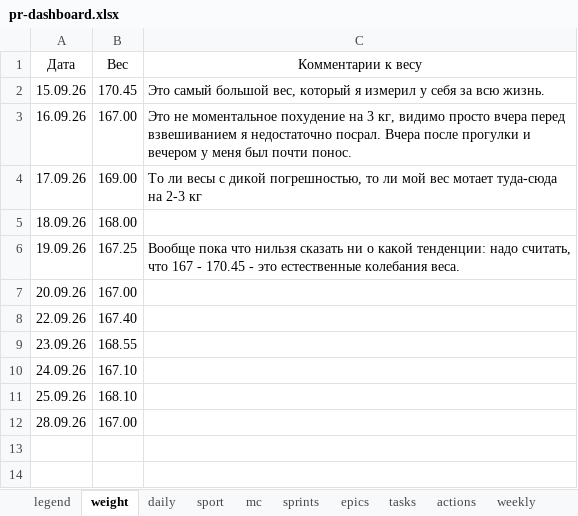
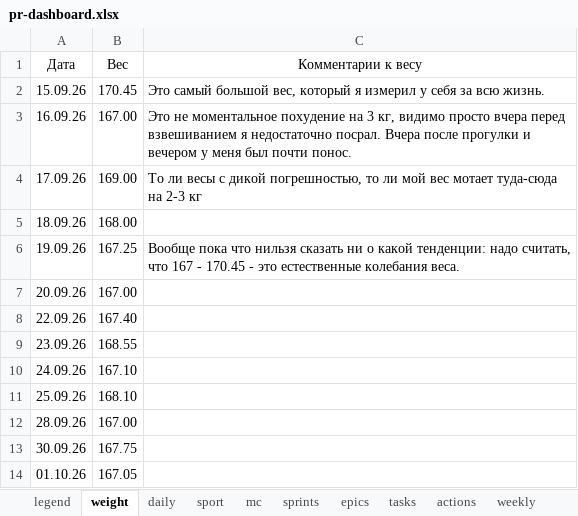
Before and after one commit to slqamsk/pr, an Excel workbook: files/pr-dashboard.xlsx, sheet weight, drawn as a sheet; values as stored, in another font and other column widths than the file's, no borders; charts and pictures not drawn; the diff names each change by its address in the sheet, - before the commit and + after, or states it on an @@ line.

```diff
--- a/files/pr-dashboard.xlsx (sheet weight)
+++ b/files/pr-dashboard.xlsx (sheet weight)
+row 13: 30.09.26 | 167.75
+row 14: 01.10.26 | 167.05
```
Also changed, not shown: sheet daily, sheet sport, sheet tasks, sheet actions, formulas that keep their value, 10 other files.
